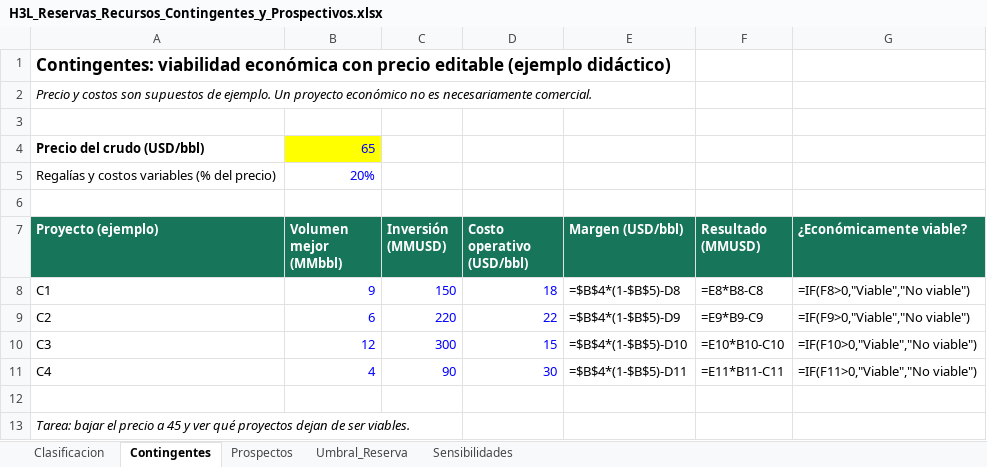
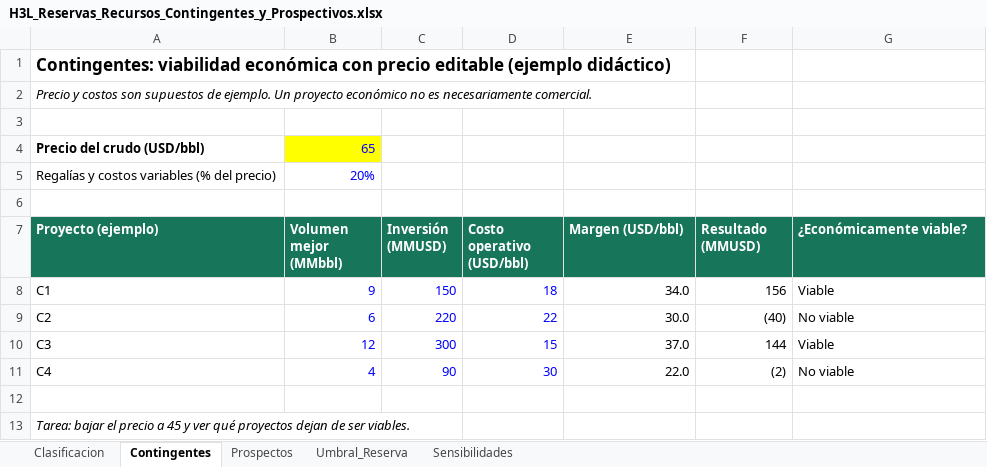
Before and after one commit to lcollell-cell/h3l, an Excel workbook: cursos/xlsx/H3L_Reservas_Recursos_Contingentes_y_Prospectivos.xlsx, sheet Contingentes, drawn as a sheet; values as stored, in another font and other column widths than the file's, no borders; formulas without a stored value are shown as written; the diff names each change by its address in the sheet, - before the commit and + after, or states it on an @@ line.

```diff
--- a/cursos/xlsx/H3L_Reservas_Recursos_Contingentes_y_Prospectivos.xlsx (sheet Contingentes)
+++ b/cursos/xlsx/H3L_Reservas_Recursos_Contingentes_y_Prospectivos.xlsx (sheet Contingentes)
-E8 (Margen (USD/bbl)): =$B$4*(1-$B$5)-D8
+E8 (Margen (USD/bbl)): 34.0
-F8 (Resultado (MMUSD)): =E8*B8-C8
+F8 (Resultado (MMUSD)): 156
-G8 (¿Económicamente viable?): =IF(F8>0,"Viable","No viable")
+G8 (¿Económicamente viable?): Viable
-E9 (Margen (USD/bbl)): =$B$4*(1-$B$5)-D9
+E9 (Margen (USD/bbl)): 30.0
-F9 (Resultado (MMUSD)): =E9*B9-C9
+F9 (Resultado (MMUSD)): (40)
-G9 (¿Económicamente viable?): =IF(F9>0,"Viable","No viable")
+G9 (¿Económicamente viable?): No viable
-E10 (Margen (USD/bbl)): =$B$4*(1-$B$5)-D10
+E10 (Margen (USD/bbl)): 37.0
-F10 (Resultado (MMUSD)): =E10*B10-C10
+F10 (Resultado (MMUSD)): 144
-G10 (¿Económicamente viable?): =IF(F10>0,"Viable","No viable")
+G10 (¿Económicamente viable?): Viable
-E11 (Margen (USD/bbl)): =$B$4*(1-$B$5)-D11
+E11 (Margen (USD/bbl)): 22.0
-F11 (Resultado (MMUSD)): =E11*B11-C11
+F11 (Resultado (MMUSD)): (2)
-G11 (¿Económicamente viable?): =IF(F11>0,"Viable","No viable")
+G11 (¿Económicamente viable?): No viable
```
Also changed, not shown: sheet Sensibilidades, sheet Clasificacion, sheet Prospectos, sheet Umbral_Reserva, 9 other files.
